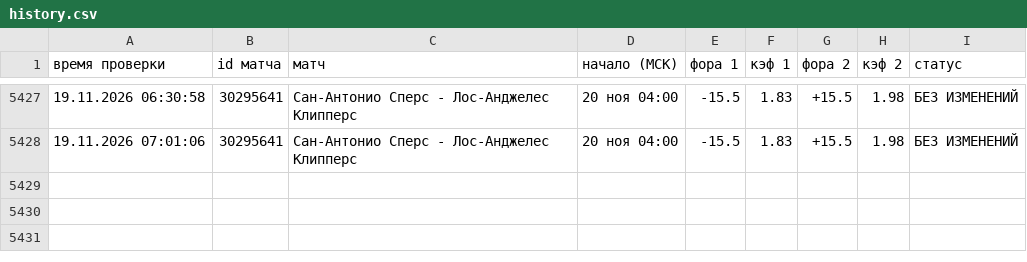
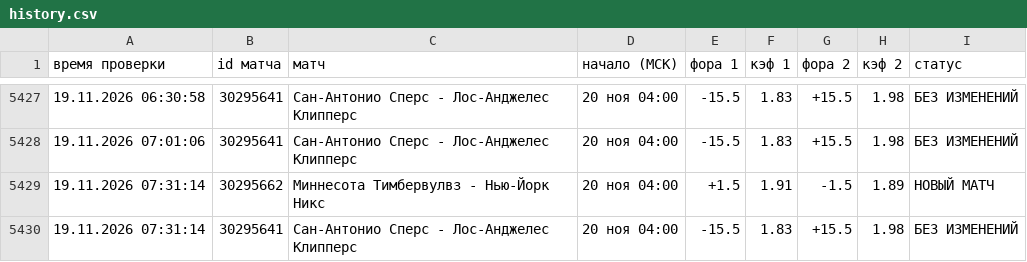
Before and after one commit to vdgreenstore-cloud/nba-fora-monitor, a CSV file: data/history.csv, drawn as a sheet; only a part is shown, gaps mark what is left out.

```diff
--- a/data/history.csv
+++ b/data/history.csv
@@ -5428 +5428,3 @@
 19.11.2026 07:01:06;30295641;Сан-Антонио Сперс - Лос-Анджелес Клипперс;20 ноя 04:00;-15.5;1.83;+15.5;1.98;БЕЗ ИЗМЕНЕНИЙ
+19.11.2026 07:31:14;30295662;Миннесота Тимбервулвз - Нью-Йорк Никс;20 ноя 04:00;+1.5;1.91;-1.5;1.89;НОВЫЙ МАТЧ
+19.11.2026 07:31:14;30295641;Сан-Антонио Сперс - Лос-Анджелес Клипперс;20 ноя 04:00;-15.5;1.83;+15.5;1.98;БЕЗ ИЗМЕНЕНИЙ
```
Also changed, not shown: 36 other files.
